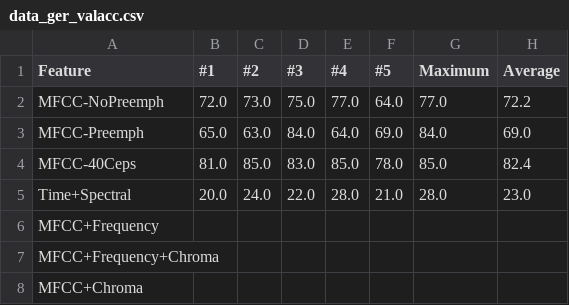
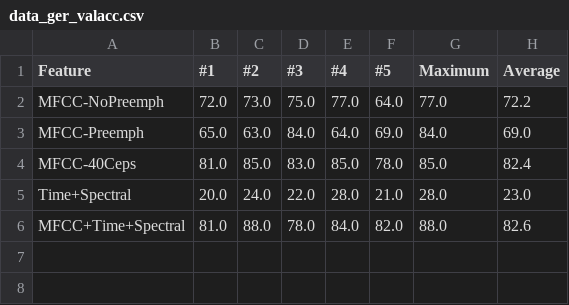
Before and after one commit to Samykolon/Master, a CSV file: graphs/language_and_feature/data_ger_valacc.csv, drawn as a sheet.

```diff
--- a/graphs/language_and_feature/data_ger_valacc.csv
+++ b/graphs/language_and_feature/data_ger_valacc.csv
@@ -5,4 +5,2 @@ MFCC-40Ceps,81.0,85.0,83.0,85.0,78.0,85.0,82.4
 Time+Spectral,20.0,24.0,22.0,28.0,21.0,28.0,23.0
-MFCC+Frequency,
-MFCC+Frequency+Chroma,
-MFCC+Chroma,
+MFCC+Time+Spectral,81.0,88.0,78.0,84.0,82.0,88.0,82.6
```
Also changed, not shown: graphs/language_and_feature/data_both_valacc.csv, graphs/language_and_feature/data_eng_valacc.csv, 3 other files.
